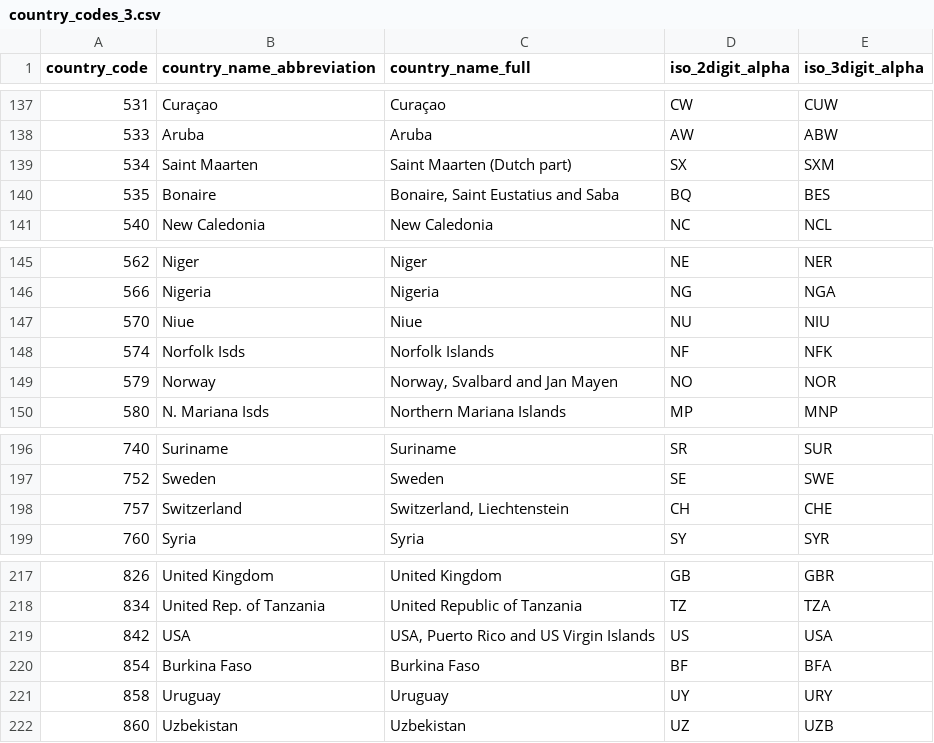
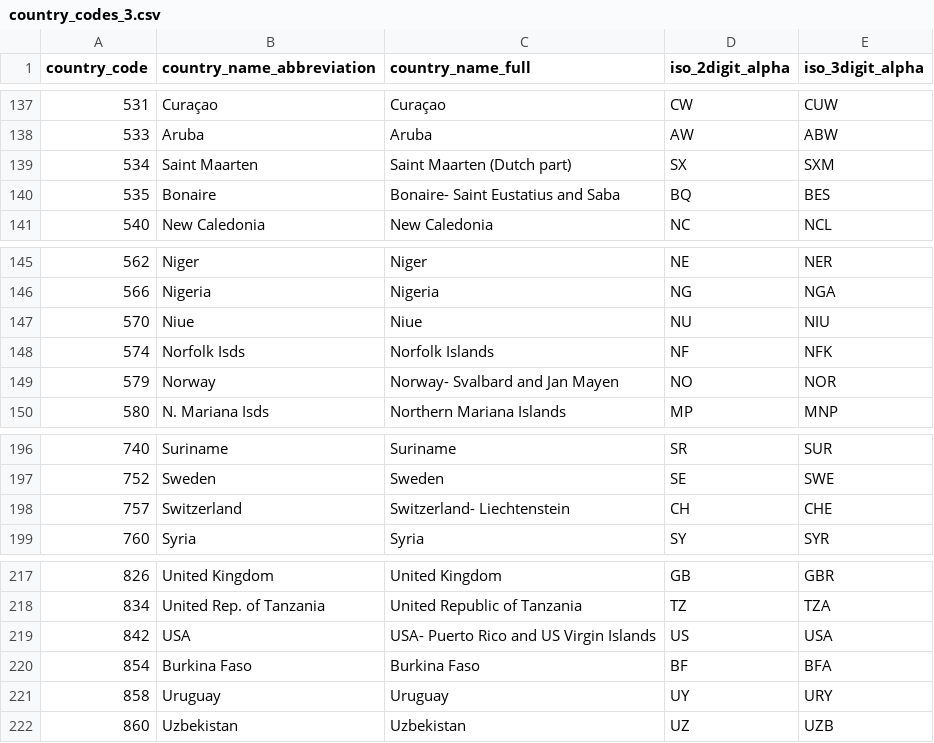
Before and after one commit to dusylvain/science_reseau_exportation, a CSV file: country_codes_3.csv, drawn as a sheet; only a part is shown, gaps mark what is left out; the diff covers the shown part only.

Commit message:
Good names in the dataframe

```diff
--- a/country_codes_3.csv
+++ b/country_codes_3.csv
@@ -139,3 +139,3 @@ country_code;country_name_abbreviation;country_name_full;iso_2digit_alpha;iso_3d
 534;Saint Maarten;Saint Maarten (Dutch part);SX;SXM
-535;Bonaire;Bonaire, Saint Eustatius and Saba;BQ;BES
+535;Bonaire;Bonaire- Saint Eustatius and Saba;BQ;BES
 540;New Caledonia;New Caledonia;NC;NCL
@@ -148,3 +148,3 @@ country_code;country_name_abbreviation;country_name_full;iso_2digit_alpha;iso_3d
 574;Norfolk Isds;Norfolk Islands;NF;NFK
-579;Norway;Norway, Svalbard and Jan Mayen;NO;NOR
+579;Norway;Norway- Svalbard and Jan Mayen;NO;NOR
 580;N. Mariana Isds;Northern Mariana Islands;MP;MNP
@@ -197,3 +197,3 @@ country_code;country_name_abbreviation;country_name_full;iso_2digit_alpha;iso_3d
 752;Sweden;Sweden;SE;SWE
-757;Switzerland;Switzerland, Liechtenstein;CH;CHE
+757;Switzerland;Switzerland- Liechtenstein;CH;CHE
 760;Syria;Syria;SY;SYR
@@ -218,3 +218,3 @@ country_code;country_name_abbreviation;country_name_full;iso_2digit_alpha;iso_3d
 834;United Rep. of Tanzania;United Republic of Tanzania;TZ;TZA
-842;USA;USA, Puerto Rico and US Virgin Islands;US;USA
+842;USA;USA- Puerto Rico and US Virgin Islands;US;USA
 854;Burkina Faso;Burkina Faso;BF;BFA
```
Also changed, not shown: 9 edited cells elsewhere in this file, 1 other file.
